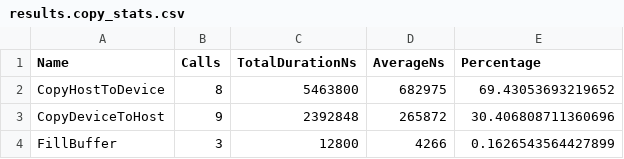
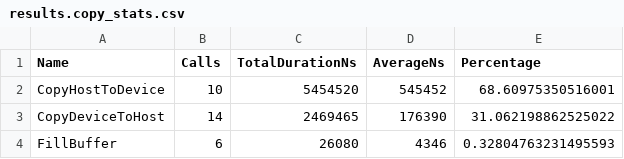
Before and after one commit to dalg24/kokkos, a CSV file: results.copy_stats.csv, drawn as a sheet.

```diff
--- a/results.copy_stats.csv
+++ b/results.copy_stats.csv
@@ -1,4 +1,4 @@
 "Name","Calls","TotalDurationNs","AverageNs","Percentage"
-CopyHostToDevice,8,5463800,682975,69.43053693219652
-CopyDeviceToHost,9,2392848,265872,30.406808711360696
-FillBuffer,3,12800,4266,0.1626543564427899
+CopyHostToDevice,10,5454520,545452,68.60975350516001
+CopyDeviceToHost,14,2469465,176390,31.062198862525022
+FillBuffer,6,26080,4346,0.32804763231495593
```
Also changed, not shown: results.hip_stats.csv, results.stats.csv, 2 other files.
